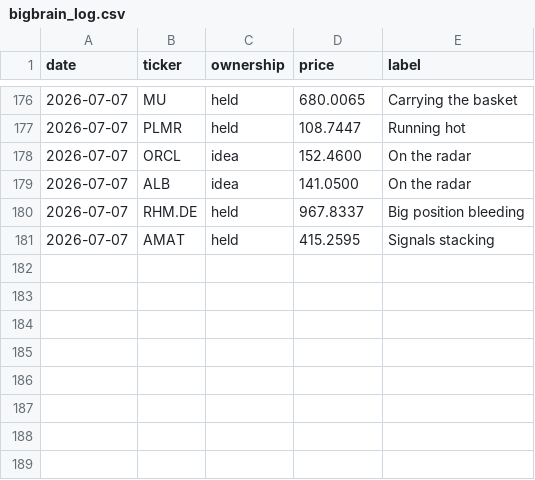
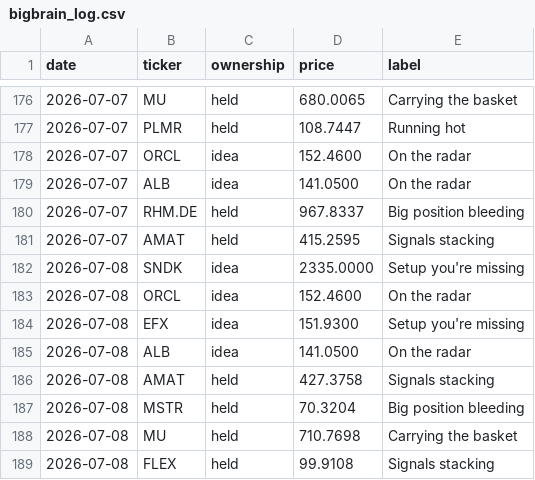
Before and after one commit to newpov/stocks-dashboard, a CSV file: data/bigbrain_log.csv, drawn as a sheet; only a part is shown, gaps mark what is left out.

```diff
--- a/data/bigbrain_log.csv
+++ b/data/bigbrain_log.csv
@@ -181 +181,9 @@ date,ticker,ownership,price,label
 2026-07-07,AMAT,held,415.2595,Signals stacking
+2026-07-08,SNDK,idea,2335.0000,Setup you're missing
+2026-07-08,ORCL,idea,152.4600,On the radar
+2026-07-08,EFX,idea,151.9300,Setup you're missing
+2026-07-08,ALB,idea,141.0500,On the radar
+2026-07-08,AMAT,held,427.3758,Signals stacking
+2026-07-08,MSTR,held,70.3204,Big position bleeding
+2026-07-08,MU,held,710.7698,Carrying the basket
+2026-07-08,FLEX,held,99.9108,Signals stacking
```
Also changed, not shown: 14 other files.
